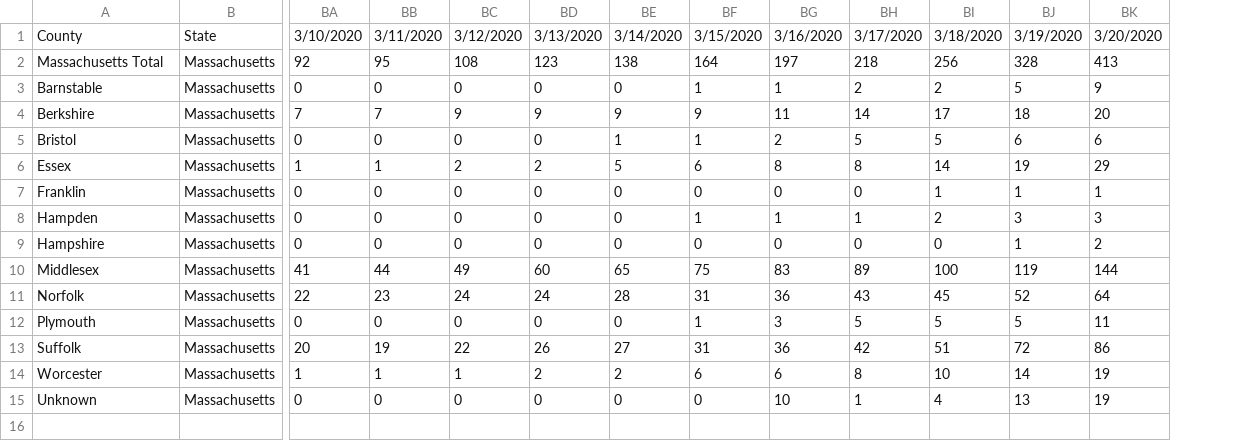
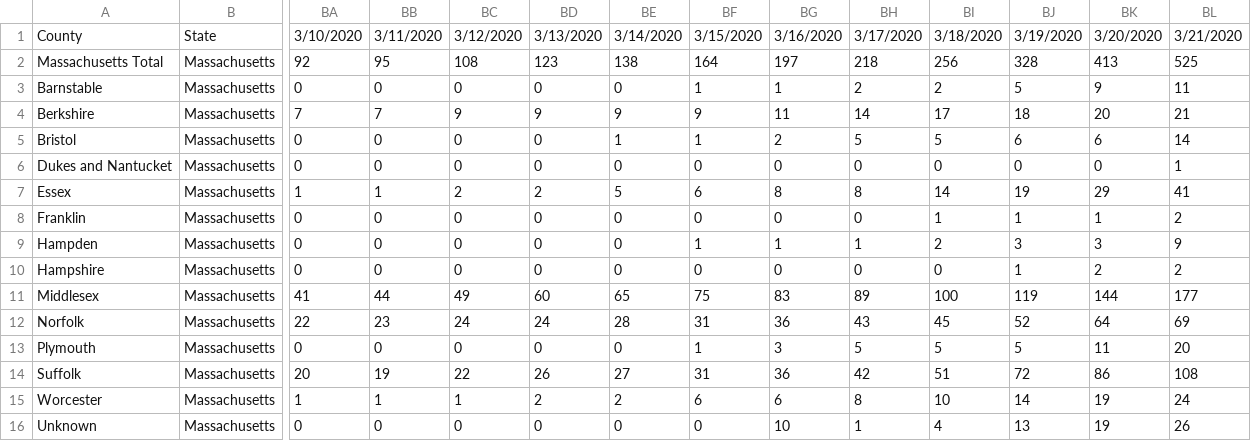
Before and after one commit to rgknight/COVID-19-MA-County, a CSV file: data/covid-19-ma-county-wide.csv, drawn as a sheet; only a part is shown, gaps mark what is left out; addresses are those after the commit; rows hold the shown columns only; the diff names each change by its address in the sheet, - before the commit and + after, or states it on an @@ line.

```diff
--- a/data/covid-19-ma-county-wide.csv
+++ b/data/covid-19-ma-county-wide.csv
+column BL, rows 1-5: 3/21/2020 | 525 | 11 | 21 | 14; rows 7-16: 41 | 2 | 9 | 2 | 177 | 69 | 20 | 108 | 24 | 26
+row 6: Dukes and Nantucket | Massachusetts | 0 | 0 | 0 | 0 | 0 | 0 | 0 | 0 | 0 | 0 | 0 | 1
```
Also changed, not shown: data/covid-19-ma-county-long.csv, data/statewide_data.csv, 2 other files.
